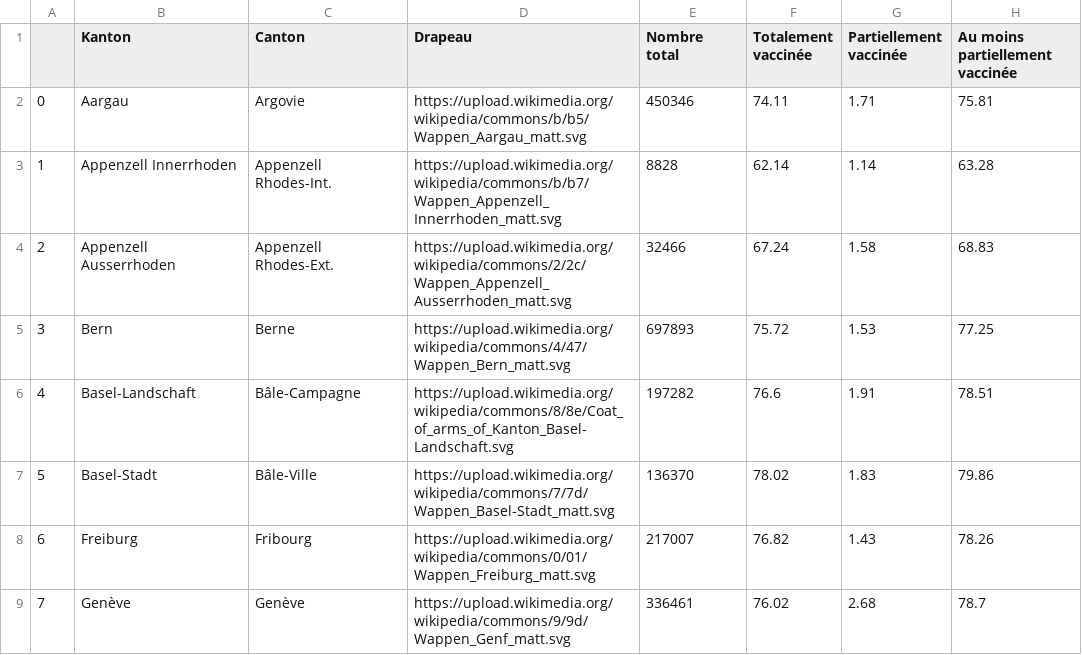
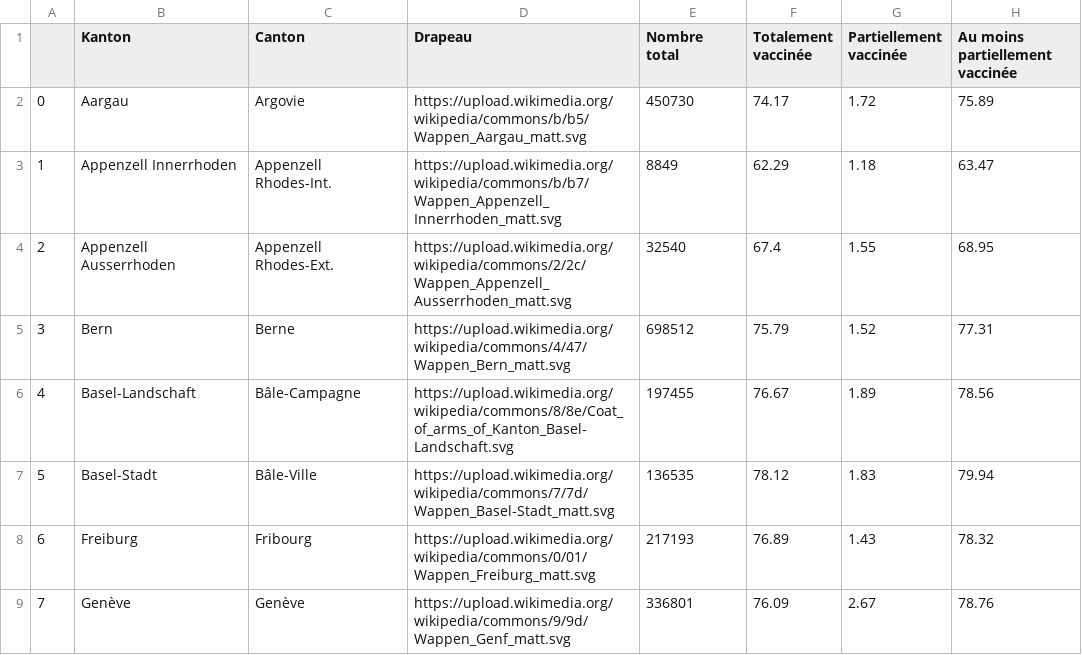
Before and after one commit to maradan29/coronaFR, a CSV file: vaccin10.csv, drawn as a sheet; only a part is shown; the diff covers the shown part only.

```diff
--- a/vaccin10.csv
+++ b/vaccin10.csv
@@ -1,9 +1,9 @@
 ,Kanton,Canton,Drapeau,Nombre total,Totalement vaccinée,Partiellement vaccinée,Au moins partiellement vaccinée
-0,Aargau,Argovie,https://upload.wikimedia.org/wikipedia/commons/b/b5/Wappen_Aargau_matt.svg,450346,74.11,1.71,75.81
-1,Appenzell Innerrhoden,Appenzell Rhodes-Int.,https://upload.wikimedia.org/wikipedia/commons/b/b7/Wappen_Appenzell_Innerrhoden_matt.svg,8828,62.14,1.14,63.28
-2,Appenzell Ausserrhoden,Appenzell Rhodes-Ext.,https://upload.wikimedia.org/wikipedia/commons/2/2c/Wappen_Appenzell_Ausserrhoden_matt.svg,32466,67.24,1.58,68.83
-3,Bern,Berne,https://upload.wikimedia.org/wikipedia/commons/4/47/Wappen_Bern_matt.svg,697893,75.72,1.53,77.25
-4,Basel-Landschaft,Bâle-Campagne,https://upload.wikimedia.org/wikipedia/commons/8/8e/Coat_of_arms_of_Kanton_Basel-Landschaft.svg,197282,76.6,1.91,78.51
-5,Basel-Stadt,Bâle-Ville,https://upload.wikimedia.org/wikipedia/commons/7/7d/Wappen_Basel-Stadt_matt.svg,136370,78.02,1.83,79.86
-6,Freiburg,Fribourg,https://upload.wikimedia.org/wikipedia/commons/0/01/Wappen_Freiburg_matt.svg,217007,76.82,1.43,78.26
-7,Genève,Genève,https://upload.wikimedia.org/wikipedia/commons/9/9d/Wappen_Genf_matt.svg,336461,76.02,2.68,78.7
+0,Aargau,Argovie,https://upload.wikimedia.org/wikipedia/commons/b/b5/Wappen_Aargau_matt.svg,450730,74.17,1.72,75.89
+1,Appenzell Innerrhoden,Appenzell Rhodes-Int.,https://upload.wikimedia.org/wikipedia/commons/b/b7/Wappen_Appenzell_Innerrhoden_matt.svg,8849,62.29,1.18,63.47
+2,Appenzell Ausserrhoden,Appenzell Rhodes-Ext.,https://upload.wikimedia.org/wikipedia/commons/2/2c/Wappen_Appenzell_Ausserrhoden_matt.svg,32540,67.4,1.55,68.95
+3,Bern,Berne,https://upload.wikimedia.org/wikipedia/commons/4/47/Wappen_Bern_matt.svg,698512,75.79,1.52,77.31
+4,Basel-Landschaft,Bâle-Campagne,https://upload.wikimedia.org/wikipedia/commons/8/8e/Coat_of_arms_of_Kanton_Basel-Landschaft.svg,197455,76.67,1.89,78.56
+5,Basel-Stadt,Bâle-Ville,https://upload.wikimedia.org/wikipedia/commons/7/7d/Wappen_Basel-Stadt_matt.svg,136535,78.12,1.83,79.94
+6,Freiburg,Fribourg,https://upload.wikimedia.org/wikipedia/commons/0/01/Wappen_Freiburg_matt.svg,217193,76.89,1.43,78.32
+7,Genève,Genève,https://upload.wikimedia.org/wikipedia/commons/9/9d/Wappen_Genf_matt.svg,336801,76.09,2.67,78.76
```
Also changed, not shown: 66 edited cells elsewhere in this file, vaccin4.csv.
